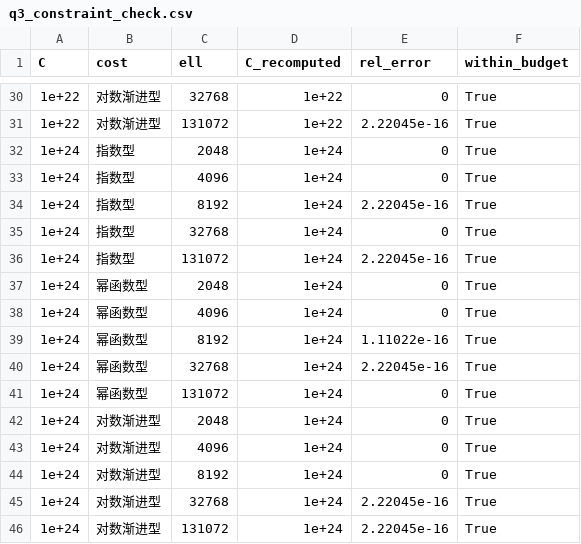
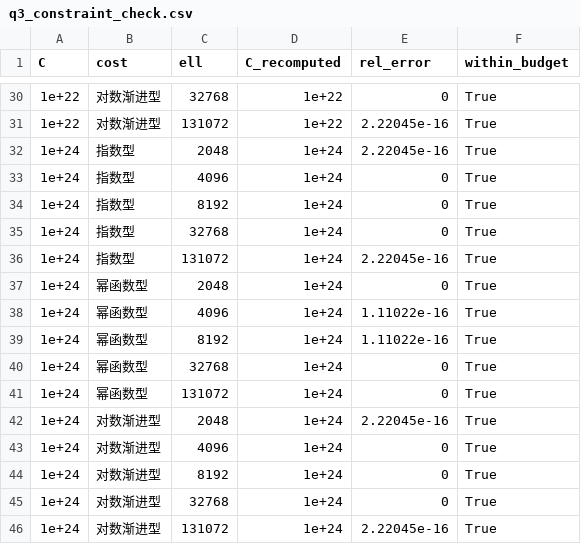
Before and after one commit to gilGAMEsh002/math_model_F, a CSV file: results/q3_constraint_check.csv, drawn as a sheet; only a part is shown, gaps mark what is left out; the diff covers the shown part only.

```diff
--- a/results/q3_constraint_check.csv
+++ b/results/q3_constraint_check.csv
@@ -31,5 +31,5 @@ C,cost,ell,C_recomputed,rel_error,within_budget
 1e+22,对数渐进型,131072,1e+22,2.22045e-16,True
-1e+24,指数型,2048,1e+24,0,True
+1e+24,指数型,2048,1e+24,2.22045e-16,True
 1e+24,指数型,4096,1e+24,0,True
-1e+24,指数型,8192,1e+24,2.22045e-16,True
+1e+24,指数型,8192,1e+24,0,True
 1e+24,指数型,32768,1e+24,0,True
@@ -37,10 +37,10 @@ C,cost,ell,C_recomputed,rel_error,within_budget
 1e+24,幂函数型,2048,1e+24,0,True
-1e+24,幂函数型,4096,1e+24,0,True
+1e+24,幂函数型,4096,1e+24,1.11022e-16,True
 1e+24,幂函数型,8192,1e+24,1.11022e-16,True
-1e+24,幂函数型,32768,1e+24,2.22045e-16,True
+1e+24,幂函数型,32768,1e+24,0,True
 1e+24,幂函数型,131072,1e+24,0,True
-1e+24,对数渐进型,2048,1e+24,0,True
+1e+24,对数渐进型,2048,1e+24,2.22045e-16,True
 1e+24,对数渐进型,4096,1e+24,0,True
 1e+24,对数渐进型,8192,1e+24,0,True
-1e+24,对数渐进型,32768,1e+24,2.22045e-16,True
+1e+24,对数渐进型,32768,1e+24,0,True
 1e+24,对数渐进型,131072,1e+24,2.22045e-16,True
```
Also changed, not shown: 13 edited cells elsewhere in this file, results/q3_budget_paths.csv, results/q3_kkt_check.csv, 15 other files.
